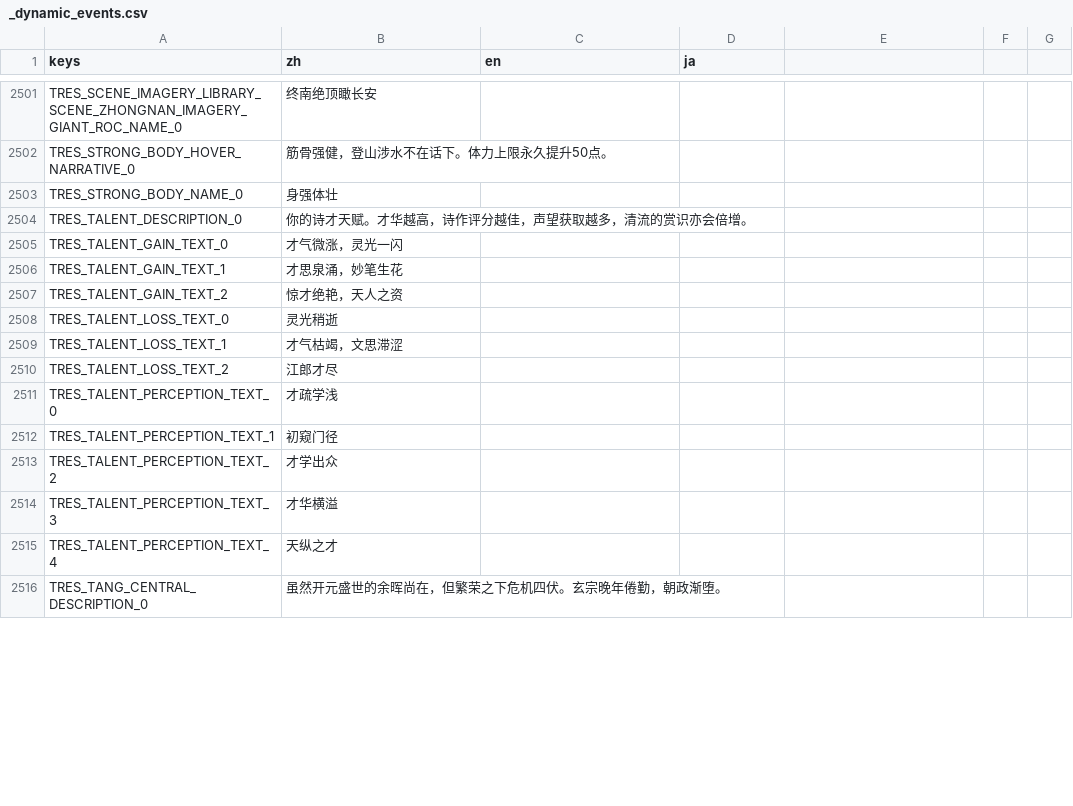
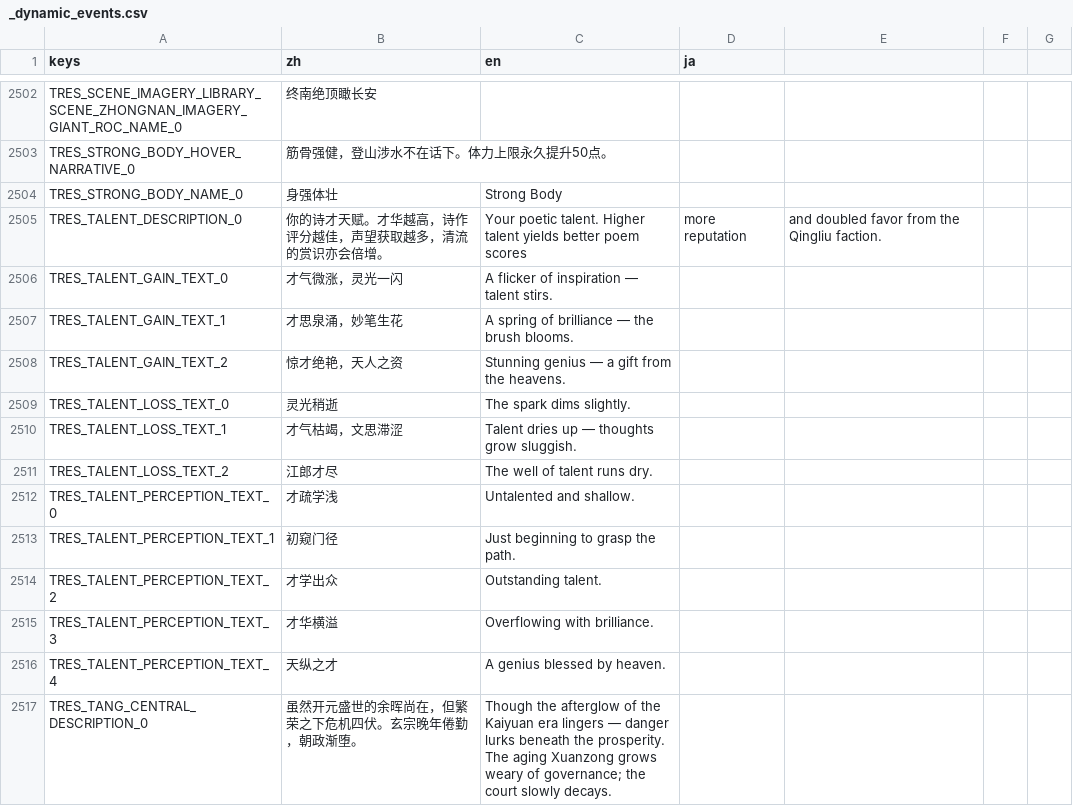
Before and after one commit to 67-68/poem_map_project, a CSV file: data/1_core_rules/translations/_dynamic_events.csv, drawn as a sheet; only a part is shown, gaps mark what is left out; the diff covers the shown part only.

Commit message:
add more translation

```diff
--- a/data/1_core_rules/translations/_dynamic_events.csv
+++ b/data/1_core_rules/translations/_dynamic_events.csv
@@ -2502,15 +2503,15 @@ TRES_SCENE_IMAGERY_LIBRARY_SCENE_ZHONGNAN_IMAGERY_GIANT_ROC_NAME_0,终南绝顶
 TRES_STRONG_BODY_HOVER_NARRATIVE_0,筋骨强健，登山涉水不在话下。体力上限永久提升50点。,,
-TRES_STRONG_BODY_NAME_0,身强体壮,,
-TRES_TALENT_DESCRIPTION_0,你的诗才天赋。才华越高，诗作评分越佳，声望获取越多，清流的赏识亦会倍增。,,
-TRES_TALENT_GAIN_TEXT_0,才气微涨，灵光一闪,,
-TRES_TALENT_GAIN_TEXT_1,才思泉涌，妙笔生花,,
-TRES_TALENT_GAIN_TEXT_2,惊才绝艳，天人之资,,
-TRES_TALENT_LOSS_TEXT_0,灵光稍逝,,
-TRES_TALENT_LOSS_TEXT_1,才气枯竭，文思滞涩,,
-TRES_TALENT_LOSS_TEXT_2,江郎才尽,,
-TRES_TALENT_PERCEPTION_TEXT_0,才疏学浅,,
-TRES_TALENT_PERCEPTION_TEXT_1,初窥门径,,
-TRES_TALENT_PERCEPTION_TEXT_2,才学出众,,
-TRES_TALENT_PERCEPTION_TEXT_3,才华横溢,,
-TRES_TALENT_PERCEPTION_TEXT_4,天纵之才,,
-TRES_TANG_CENTRAL_DESCRIPTION_0,虽然开元盛世的余晖尚在，但繁荣之下危机四伏。玄宗晚年倦勤，朝政渐堕。,,
+TRES_STRONG_BODY_NAME_0,身强体壮,Strong Body,
+TRES_TALENT_DESCRIPTION_0,你的诗才天赋。才华越高，诗作评分越佳，声望获取越多，清流的赏识亦会倍增。,Your poetic talent. Higher talent yields better poem scores, more reputation, and doubled favor from the Qingliu faction.,
+TRES_TALENT_GAIN_TEXT_0,才气微涨，灵光一闪,A flicker of inspiration — talent stirs.,
+TRES_TALENT_GAIN_TEXT_1,才思泉涌，妙笔生花,A spring of brilliance — the brush blooms.,
+TRES_TALENT_GAIN_TEXT_2,惊才绝艳，天人之资,Stunning genius — a gift from the heavens.,
+TRES_TALENT_LOSS_TEXT_0,灵光稍逝,The spark dims slightly.,
+TRES_TALENT_LOSS_TEXT_1,才气枯竭，文思滞涩,Talent dries up — thoughts grow sluggish.,
+TRES_TALENT_LOSS_TEXT_2,江郎才尽,The well of talent runs dry.,
+TRES_TALENT_PERCEPTION_TEXT_0,才疏学浅,Untalented and shallow.,
+TRES_TALENT_PERCEPTION_TEXT_1,初窥门径,Just beginning to grasp the path.,
+TRES_TALENT_PERCEPTION_TEXT_2,才学出众,Outstanding talent.,
+TRES_TALENT_PERCEPTION_TEXT_3,才华横溢,Overflowing with brilliance.,
+TRES_TALENT_PERCEPTION_TEXT_4,天纵之才,A genius blessed by heaven.,
+TRES_TANG_CENTRAL_DESCRIPTION_0,虽然开元盛世的余晖尚在，但繁荣之下危机四伏。玄宗晚年倦勤，朝政渐堕。,Though the afterglow of the Kaiyuan era lingers — danger lurks beneath the prosperity. The aging Xuanzong grows weary of governance; the court slowly decays.,
```
Also changed, not shown: 1 added row and 75 edited cells elsewhere in this file, 11 other files.
